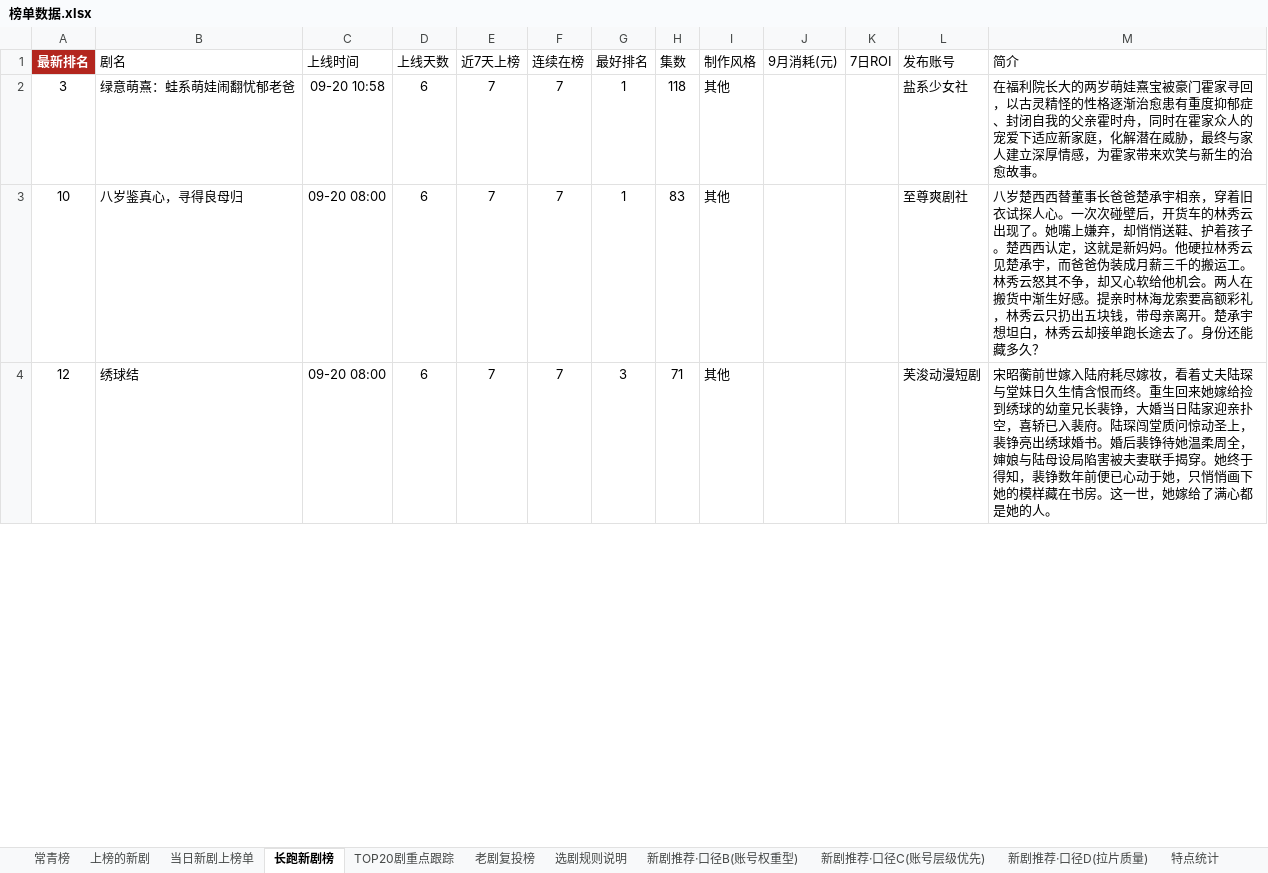
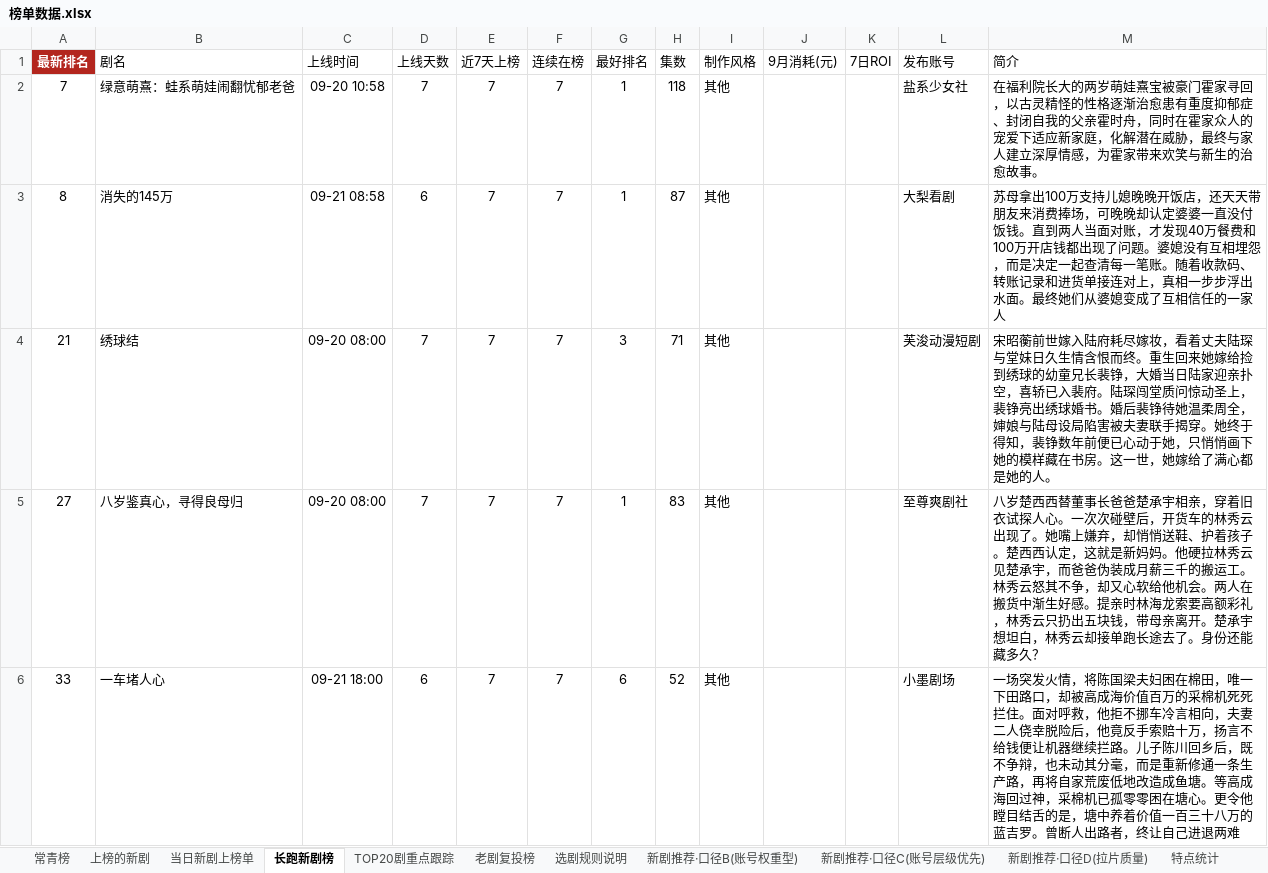
Before and after one commit to 2m247cdz9k-design/tomato-drama-rankings, an Excel workbook: 榜单数据.xlsx, sheet 长跑新剧榜, drawn as a sheet; only a part is shown; values as stored, in another font and other column widths than the file's, no borders; removed rows and columns are numbered as before the commit, all else as after; the diff covers the shown part only; the diff names each change by its address in the sheet, - before the commit and + after, or states it on an @@ line.

```diff
--- a/榜单数据.xlsx (sheet 长跑新剧榜)
+++ b/榜单数据.xlsx (sheet 长跑新剧榜)
-A2 (最新排名): 3
+A2 (最新排名): 7
-D2 (上线天数): 6
+D2 (上线天数): 7
-row 3: 10 | 八岁鉴真心，寻得良母归 | 09-20 08:00 | 6 | 7 | 7 | 1 | 83 | 其他 |  |  | 至尊爽剧社 | 八岁楚西西替董事长爸爸楚承宇相亲，穿着旧衣试探人心。一次次碰壁后，开货车的林秀云出现了。她嘴上嫌弃，却悄悄送鞋、护着孩子。楚西西认定，这就是新妈妈。他硬拉林秀云见楚承宇，而爸爸伪装成月薪三千的搬运工。林秀云怒其不争，却又心软给他机会。两人在搬货中渐生好感。提亲时林海龙索要高额彩礼，林秀云只扔出五块钱，带母亲离开。楚承宇想坦白，林秀云却接单跑长途去了。身份还能藏多久？
+row 3: 8 | 消失的145万 | 09-21 08:58 | 6 | 7 | 7 | 1 | 87 | 其他 |  |  | 大梨看剧 | 苏母拿出100万支持儿媳晚晚开饭店，还天天带朋友来消费捧场，可晚晚却认定婆婆一直没付饭钱。直到两人当面对账，才发现40万餐费和100万开店钱都出现了问题。婆媳没有互相埋怨，而是决定一起查清每一笔账。随着收款码、转账记录和进货单接连对上，真相一步步浮出水面。最终她们从婆媳变成了互相信任的一家人
-A4 (最新排名): 12
+A4 (最新排名): 21
-D4 (上线天数): 6
+D4 (上线天数): 7
+row 5: 27 | 八岁鉴真心，寻得良母归 | 09-20 08:00 | 7 | 7 | 7 | 1 | 83 | 其他 |  |  | 至尊爽剧社 | 八岁楚西西替董事长爸爸楚承宇相亲，穿着旧衣试探人心。一次次碰壁后，开货车的林秀云出现了。她嘴上嫌弃，却悄悄送鞋、护着孩子。楚西西认定，这就是新妈妈。他硬拉林秀云见楚承宇，而爸爸伪装成月薪三千的搬运工。林秀云怒其不争，却又心软给他机会。两人在搬货中渐生好感。提亲时林海龙索要高额彩礼，林秀云只扔出五块钱，带母亲离开。楚承宇想坦白，林秀云却接单跑长途去了。身份还能藏多久？
+row 6: 33 | 一车堵人心 | 09-21 18:00 | 6 | 7 | 7 | 6 | 52 | 其他 |  |  | 小墨剧场 | 一场突发火情，将陈国梁夫妇困在棉田，唯一下田路口，却被高成海价值百万的采棉机死死拦住。面对呼救，他拒不挪车冷言相向，夫妻二人侥幸脱险后，他竟反手索赔十万，扬言不给钱便让机器继续拦路。儿子陈川回乡后，既不争辩，也未动其分毫，而是重新修通一条生产路，再将自家荒废低地改造成鱼塘。等高成海回过神，采棉机已孤零零困在塘心。更令他瞠目结舌的是，塘中养着价值一百三十八万的蓝吉罗。曾断人出路者，终让自己进退两难
```
Also changed, not shown: 12 added rows, 14 removed rows and 20 edited cells elsewhere in this sheet, sheet 老剧复投榜, sheet 上榜的新剧, sheet 新剧推荐·口径C(账号层级优先), sheet TOP20剧重点跟踪, sheet 新剧推荐·口径B(账号权重型), sheet 特点统计, 2 more sheets, 2 other files.
